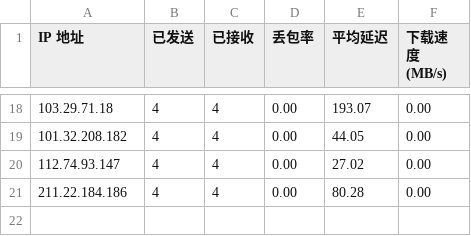
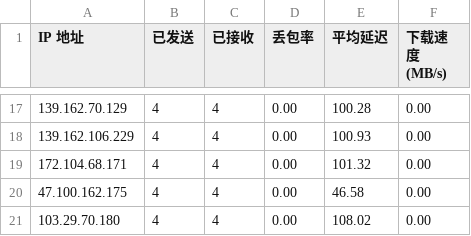
Before and after one commit to fireinrain/golang-cake, a CSV file: mix-cloudflare-ip/result.csv, drawn as a sheet; only a part is shown, gaps mark what is left out; the diff covers the shown part only.

```diff
--- a/mix-cloudflare-ip/result.csv
+++ b/mix-cloudflare-ip/result.csv
@@ -18,4 +17,5 @@ IP 地址,已发送,已接收,丢包率,平均延迟,下载速度 (MB/s)
-103.29.71.18,4,4,0.00,193.07,0.00
-101.32.208.182,4,4,0.00,44.05,0.00
-112.74.93.147,4,4,0.00,27.02,0.00
-211.22.184.186,4,4,0.00,80.28,0.00
+139.162.70.129,4,4,0.00,100.28,0.00
+139.162.106.229,4,4,0.00,100.93,0.00
+172.104.68.171,4,4,0.00,101.32,0.00
+47.100.162.175,4,4,0.00,46.58,0.00
+103.29.70.180,4,4,0.00,108.02,0.00
```
Also changed, not shown: 8 added rows, 9 removed rows and 15 edited cells elsewhere in this file, 3 other files.
